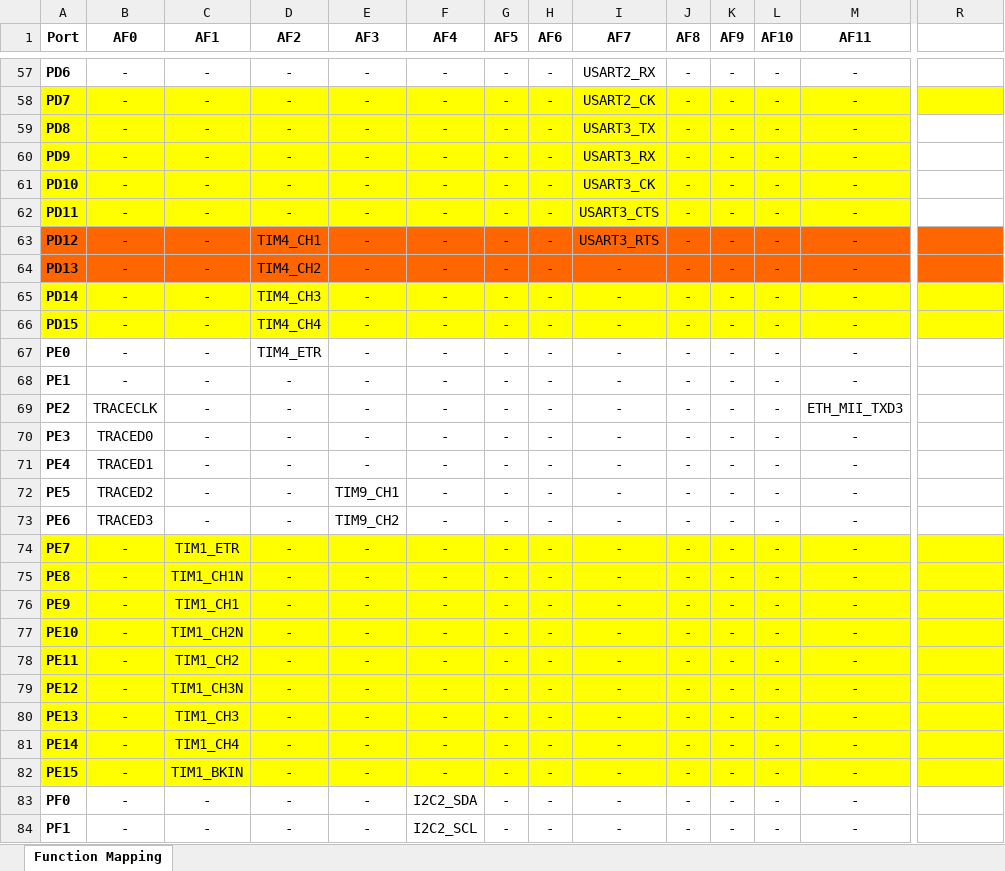
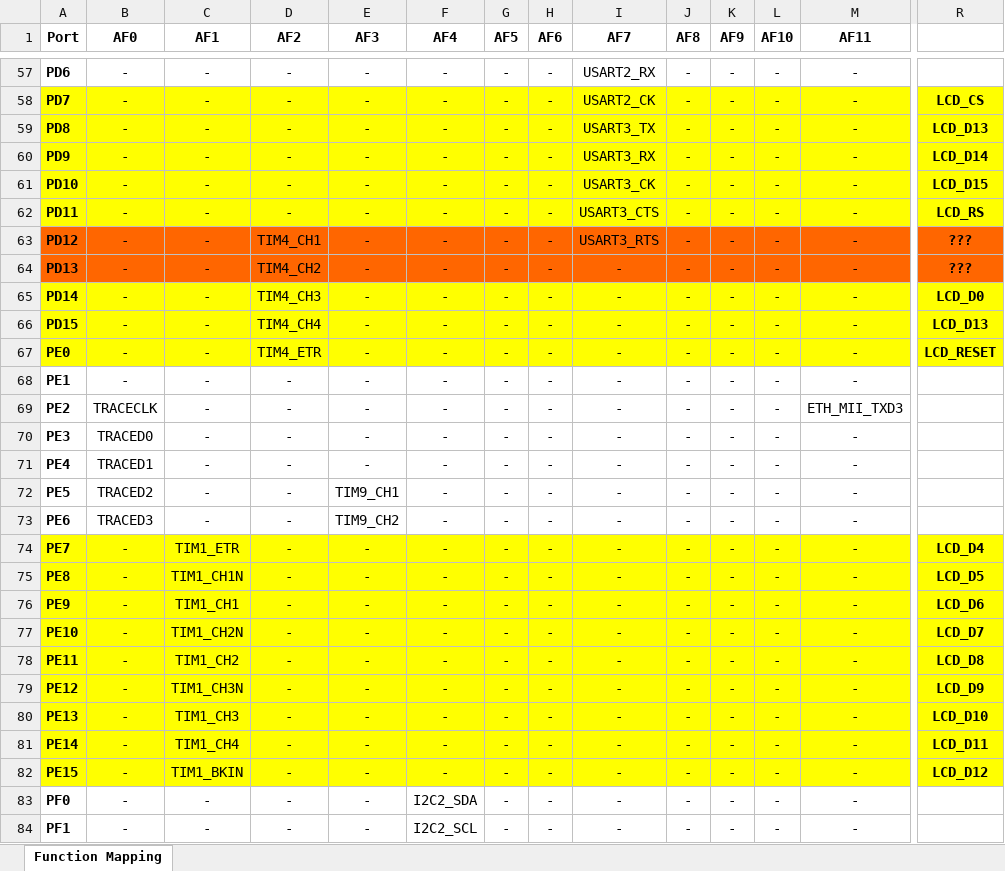
Before and after one commit to irshad-js/ucRTOS, an Excel workbook: platform/embedded/stm32f407/stm32f4_function_mappings.xlsx, sheet Function Mapping, drawn as a sheet; only a part is shown, gaps mark what is left out; values as stored, in another font and other column widths than the file's, no borders; the diff covers the shown part only; the diff names each change by its address in the sheet, - before the commit and + after, or states it on an @@ line.

Commit message:
stm32f4_function_mappings.xlsx: update

```diff
--- a/platform/embedded/stm32f407/stm32f4_function_mappings.xlsx (sheet Function Mapping)
+++ b/platform/embedded/stm32f407/stm32f4_function_mappings.xlsx (sheet Function Mapping)
-R58: (empty)
+R58: LCD_CS
-R59: (empty)
+R59: LCD_D13
-R59:R62 fill: none
+R59:R62 fill: #FFFF00
-R60: (empty)
+R60: LCD_D14
-R61: (empty)
+R61: LCD_D15
-R62: (empty)
+R62: LCD_RS
-R63:R64: (empty)
+R63:R64: ???
-R65: (empty)
+R65: LCD_D0
-R66: (empty)
+R66: LCD_D13
-A67:R67 fill: none
+A67:R67 fill: #FFFF00
-R67: (empty)
+R67: LCD_RESET
-R74: (empty)
+R74: LCD_D4
-R75: (empty)
+R75: LCD_D5
-R76: (empty)
+R76: LCD_D6
-R77: (empty)
+R77: LCD_D7
-R78: (empty)
+R78: LCD_D8
-R79: (empty)
+R79: LCD_D9
-R80: (empty)
+R80: LCD_D10
-R81: (empty)
+R81: LCD_D11
-R82: (empty)
+R82: LCD_D12
```
Also changed, not shown: 22 edited cells and cell formats elsewhere in this sheet.
